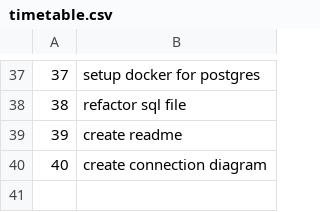
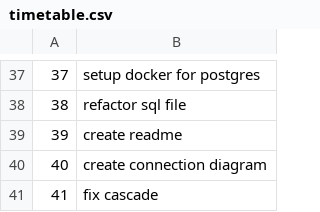
Before and after one commit to noraanovakk/avinty-test, a CSV file: src/main/resources/task2/timetable.csv, drawn as a sheet; only a part is shown, gaps mark what is left out.

Commit message:
update timetable

```diff
--- a/src/main/resources/task2/timetable.csv
+++ b/src/main/resources/task2/timetable.csv
@@ -40 +40,2 @@
 40,create connection diagram
+41,fix cascade
```
